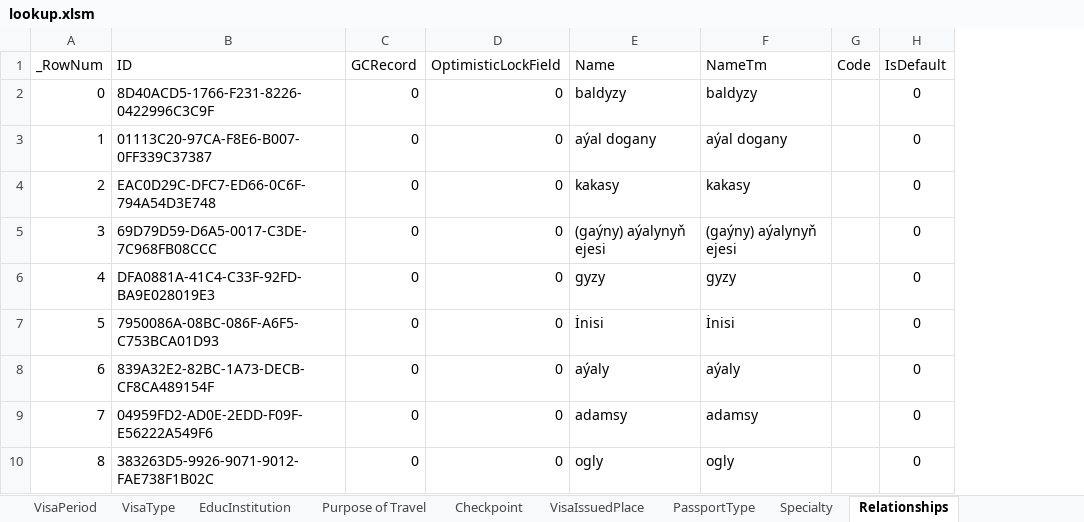
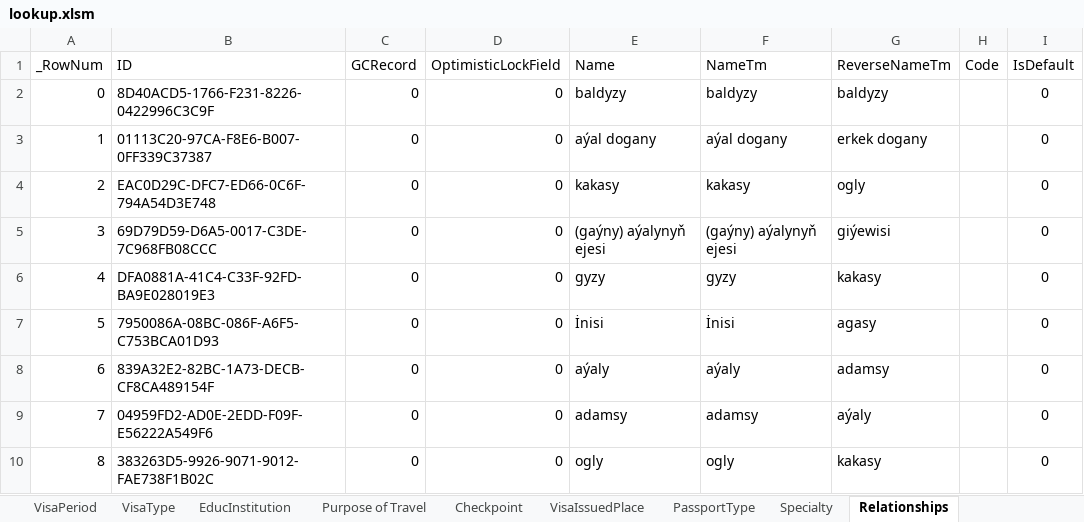
Before and after one commit to webapis/Visa2026, an Excel workbook: Visa2026.DataImporter/lookup.xlsm, sheet Relationships, drawn as a sheet; values as stored, in another font and other column widths than the file's, no borders; conditional formats and table styles not drawn; the diff names each change by its address in the sheet, - before the commit and + after, or states it on an @@ line.

```diff
--- a/Visa2026.DataImporter/lookup.xlsm (sheet Relationships)
+++ b/Visa2026.DataImporter/lookup.xlsm (sheet Relationships)
+column G (ReverseNameTm), rows 2-10: baldyzy | erkek dogany | ogly | giýewisi | kakasy | agasy | adamsy | aýaly | kakasy
```
Also changed, not shown: 5 other files.
